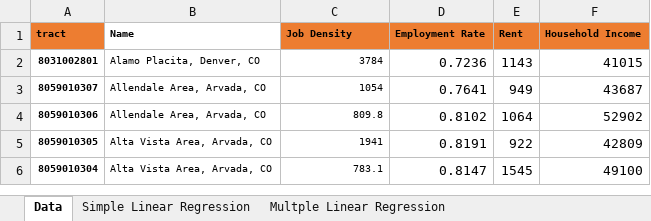
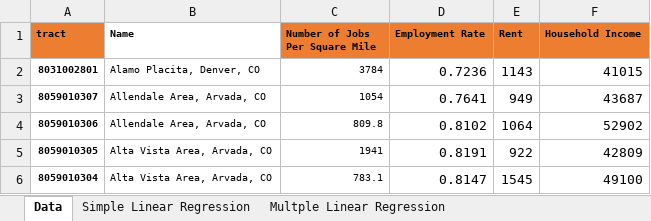
Before and after one commit to cshah13/colorado-household-income, an Excel workbook: Data Analysis.xlsx, sheet Data, drawn as a sheet; only a part is shown; values as stored, in another font and other column widths than the file's, no borders; the diff names each change by its address in the sheet, - before the commit and + after, or states it on an @@ line.

Commit message:
Updated Data Analysis

```diff
--- a/Data Analysis.xlsx (sheet Data)
+++ b/Data Analysis.xlsx (sheet Data)
-C1: Job Density
+C1: Number of Jobs Per Square Mile
```
Also changed, not shown: sheet Multple Linear Regression.
